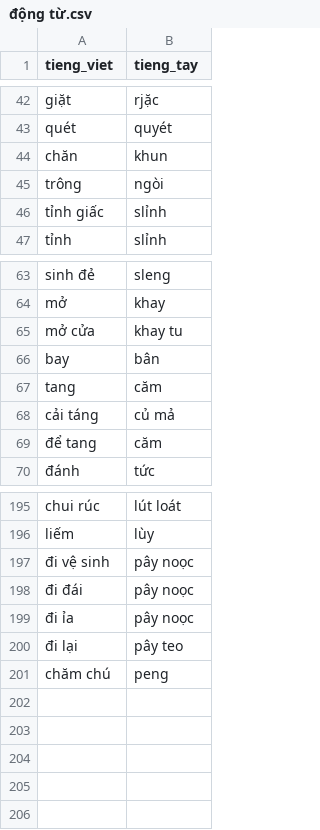
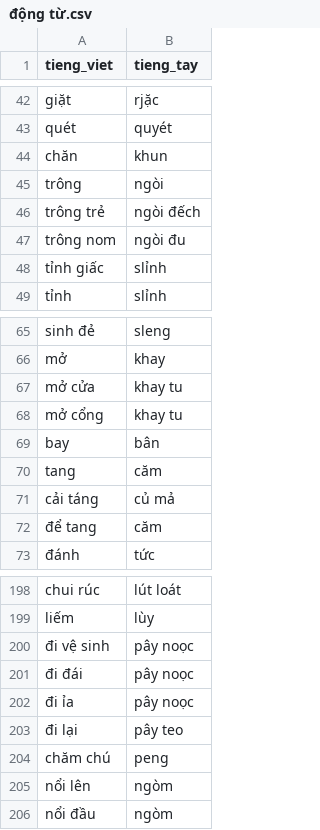
Before and after one commit to maduc238/viet_to_tay, a CSV file: dictionary/động từ.csv, drawn as a sheet; only a part is shown, gaps mark what is left out; the diff names each change by its address in the sheet, - before the commit and + after, or states it on an @@ line.

```diff
--- a/dictionary/động từ.csv
+++ b/dictionary/động từ.csv
+row 46: trông trẻ | ngòi đếch
+row 47: trông nom | ngòi đu
+row 68: mở cổng | khay tu
+row 205: nổi lên | ngòm
+row 206: nổi đầu | ngòm
```
Also changed, not shown: dictionary/danh xưng.csv, dictionary/số đếm - thời gian.csv, 5 other files.
